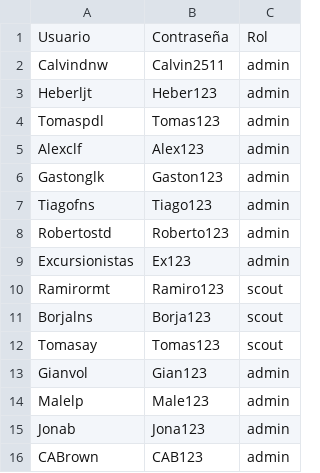
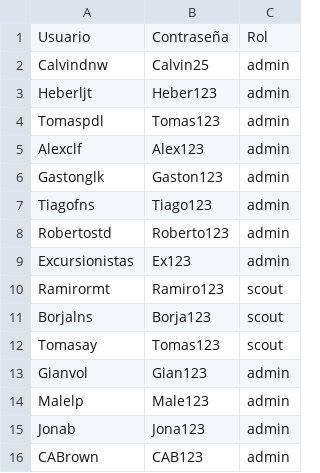
Before and after one commit to calvindnw/scoutingapp-main, a CSV file: usuarios.csv, drawn as a sheet.

Commit message:
corrigiendo app 1

```diff
--- a/usuarios.csv
+++ b/usuarios.csv
@@ -1,3 +1,3 @@
 Usuario,Contraseña,Rol
-Calvindnw,Calvin2511,admin
+Calvindnw,Calvin25,admin
 Heberljt,Heber123,admin
```
